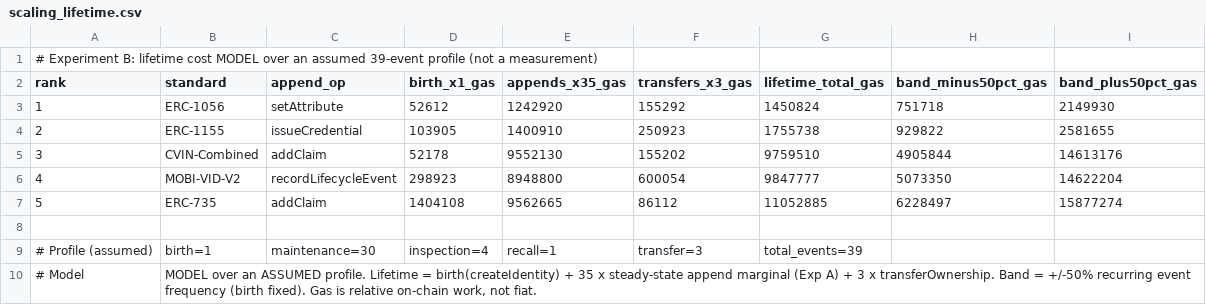
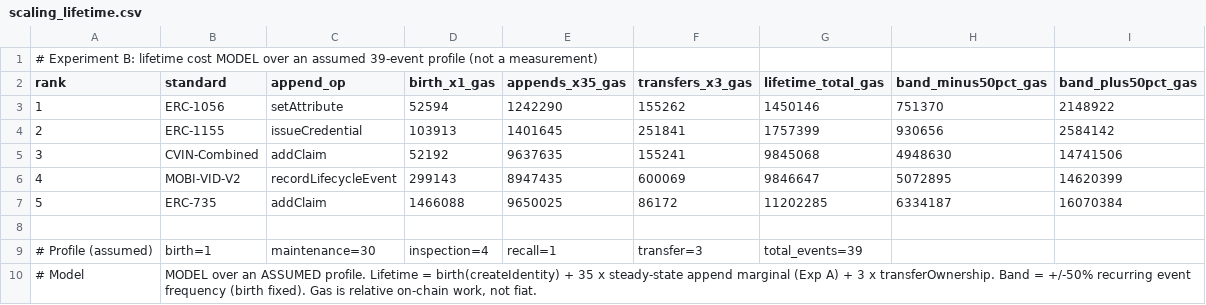
Before and after one commit to nikhilprakash24/CVIN-SC-Implementation-SSI-DID, a CSV file: 4_comparison-framework/results/scaling_lifetime.csv, drawn as a sheet.

Commit message:
Regenerate scaling experiments A/B after the P1-K contract fixes
benchmark_scaling.js + generate_scaling_tables.py re-run (experiments C
and D read scaling_verify.json, which is unchanged; their PNGs are not
recommitted). Slopes and R^2 are unchanged to the printed precision,
so the O(1) marginal-cost result stands. Lifetime model (15-year,
39-event profile): ERC-735 11,052,885 -> 11,202,285 (+1.4%, mostly the
+94.7k per-vehicle deploy and +2.5k per addClaim from K-2),
CVIN-Combined 9,759,510 -> 9,845,068 (+0.9%), MOBI-VID-V2 9,847,777 ->
9,846,647, ERC-1155 1,755,738 -> 1,757,399. The ranking is unchanged
(ERC-1056 cheapest, then ERC-1155, CVIN-Combined, MOBI-VID-V2,
ERC-735), but CVIN-Combined and MOBI-VID-V2 are now 1,579 gas apart.

Caveat: the committed scaling run was July 2026 (default EVM target),
so part of this diff is the evm-cancun drift the gas table took on
2026-09-24, not P1-K. Register row #26's ERC-1056 lifetime figure,
1,450,824, becomes 1,450,146 for that reason alone (ERC-1056 contracts
are untouched).

```diff
--- a/4_comparison-framework/results/scaling_lifetime.csv
+++ b/4_comparison-framework/results/scaling_lifetime.csv
@@ -2,7 +2,7 @@
 rank,standard,append_op,birth_x1_gas,appends_x35_gas,transfers_x3_gas,lifetime_total_gas,band_minus50pct_gas,band_plus50pct_gas
-1,ERC-1056,setAttribute,52612,1242920,155292,1450824,751718,2149930
-2,ERC-1155,issueCredential,103905,1400910,250923,1755738,929822,2581655
-3,CVIN-Combined,addClaim,52178,9552130,155202,9759510,4905844,14613176
-4,MOBI-VID-V2,recordLifecycleEvent,298923,8948800,600054,9847777,5073350,14622204
-5,ERC-735,addClaim,1404108,9562665,86112,11052885,6228497,15877274
+1,ERC-1056,setAttribute,52594,1242290,155262,1450146,751370,2148922
+2,ERC-1155,issueCredential,103913,1401645,251841,1757399,930656,2584142
+3,CVIN-Combined,addClaim,52192,9637635,155241,9845068,4948630,14741506
+4,MOBI-VID-V2,recordLifecycleEvent,299143,8947435,600069,9846647,5072895,14620399
+5,ERC-735,addClaim,1466088,9650025,86172,11202285,6334187,16070384
 
```
Also changed, not shown: 4_comparison-framework/results/scaling_marginal.csv, 6 other files.
